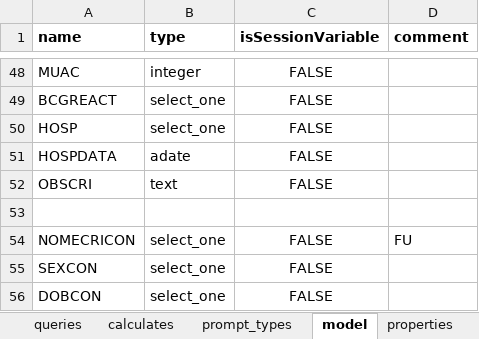
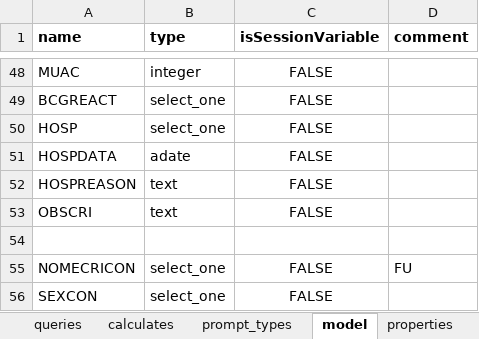
Before and after one commit to BandimHealthProject/Equipa, an Excel workbook: app/config/tables/CHILDREN/Forms/CHILDREN/CHILDREN.xlsx, sheet model, drawn as a sheet; only a part is shown, gaps mark what is left out; the shorter side is filled out with more unchanged rows; values as stored, in another font and other column widths than the file's, no borders; the diff names each change by its address in the sheet, - before the commit and + after, or states it on an @@ line.

```diff
--- a/app/config/tables/CHILDREN/Forms/CHILDREN/CHILDREN.xlsx (sheet model)
+++ b/app/config/tables/CHILDREN/Forms/CHILDREN/CHILDREN.xlsx (sheet model)
+row 52: HOSPREASON | text | FALSE
```
Also changed, not shown: sheet survey, app/config/tables/CHILDREN/Forms/CHILDFU/CHILDFU.xlsx, 3 other files.
